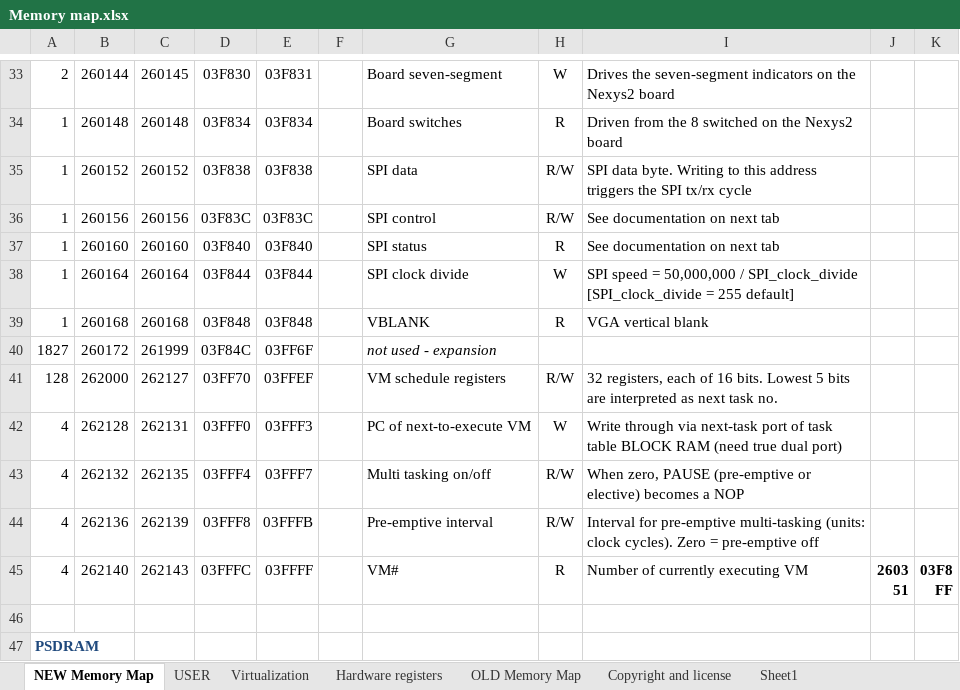
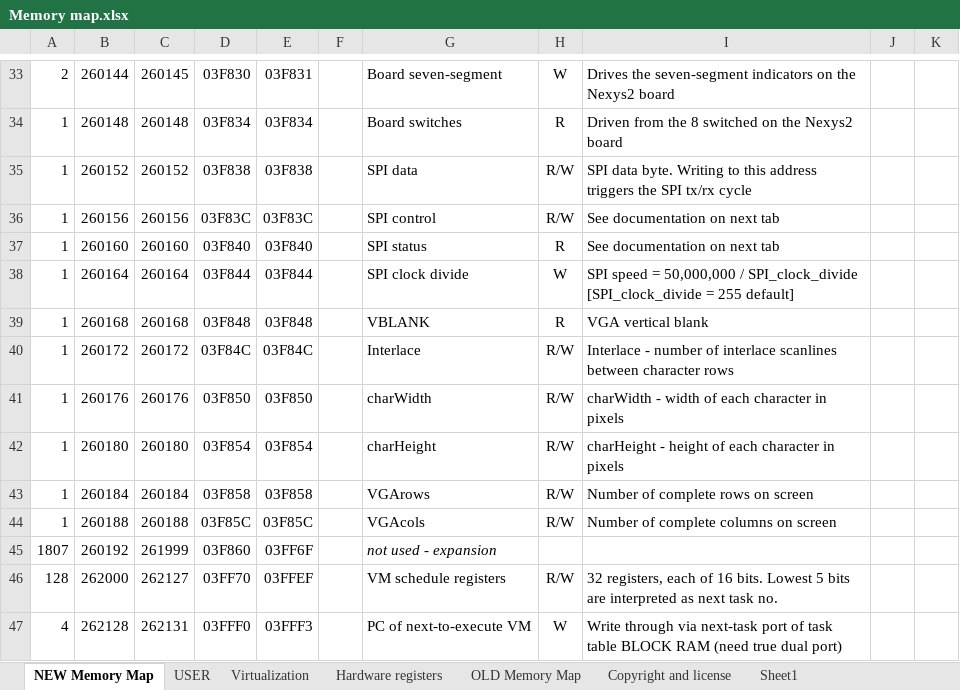
Before and after one commit to Anding/N.I.G.E.-Machine, an Excel workbook: Resources/Memory map.xlsx, sheet NEW Memory Map, drawn as a sheet; only a part is shown, gaps mark what is left out; the shorter side is filled out with more unchanged rows; values as stored, in another font and other column widths than the file's, no borders; addresses are those after the commit; the diff names each change by its address in the sheet, - before the commit and + after, or states it on an @@ line.

```diff
--- a/Resources/Memory map.xlsx (sheet NEW Memory Map)
+++ b/Resources/Memory map.xlsx (sheet NEW Memory Map)
+row 40: 1 | 260172 | 260172 | 03F84C | 03F84C |  | Interlace | R/W | Interlace - number of interlace scanlines between character rows
+row 41: 1 | 260176 | 260176 | 03F850 | 03F850 |  | charWidth | R/W | charWidth - width of each character in pixels
+row 42: 1 | 260180 | 260180 | 03F854 | 03F854 |  | charHeight | R/W | charHeight - height of each character in pixels
+row 43: 1 | 260184 | 260184 | 03F858 | 03F858 |  | VGArows | R/W | Number of complete rows on screen
+row 44: 1 | 260188 | 260188 | 03F85C | 03F85C |  | VGAcols | R/W | Number of complete columns on screen
-A45: 1827
+A45: 1807
-B45: 260172
+B45: 260192
-D45: 03F84C
+D45: 03F860
```
Also changed, not shown: formulas that keep their value, 4 other files.
